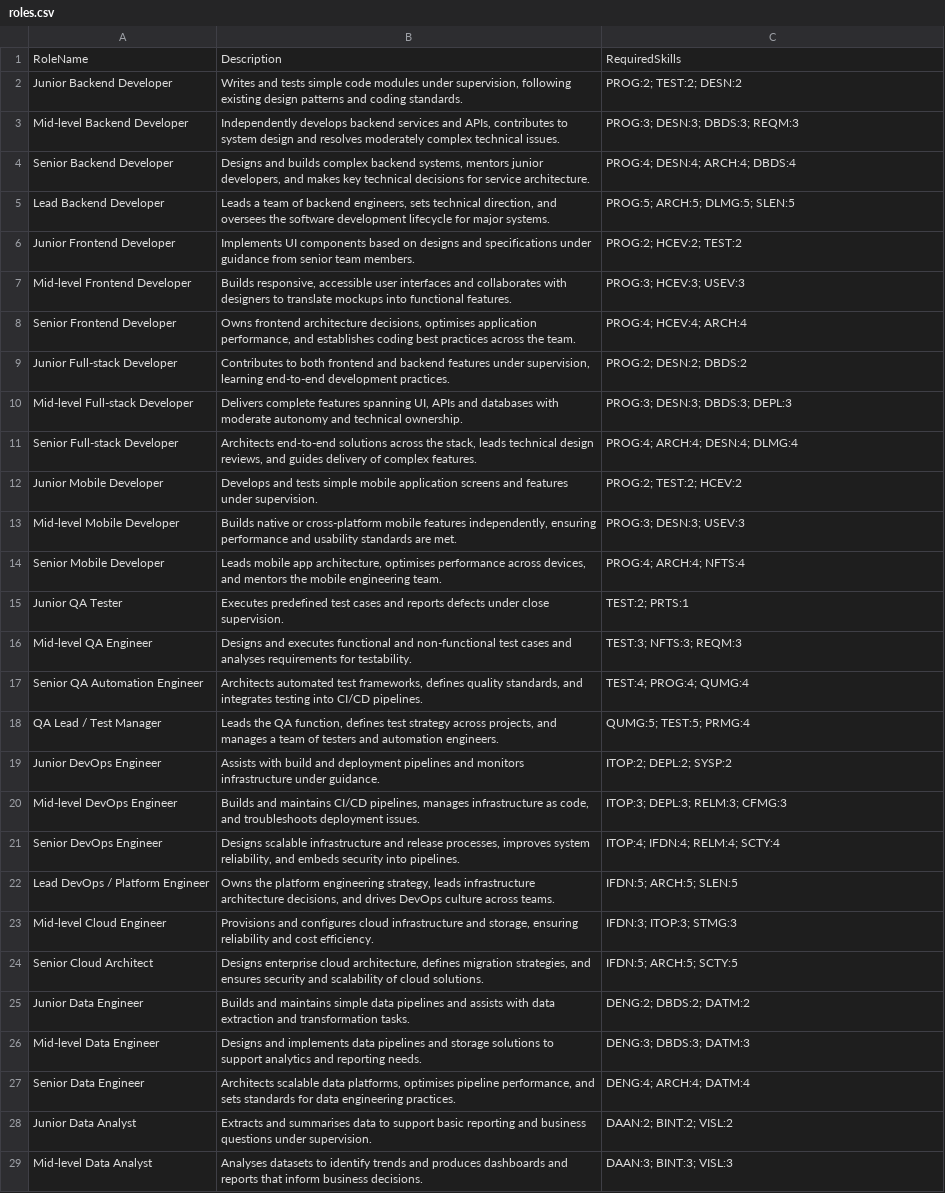
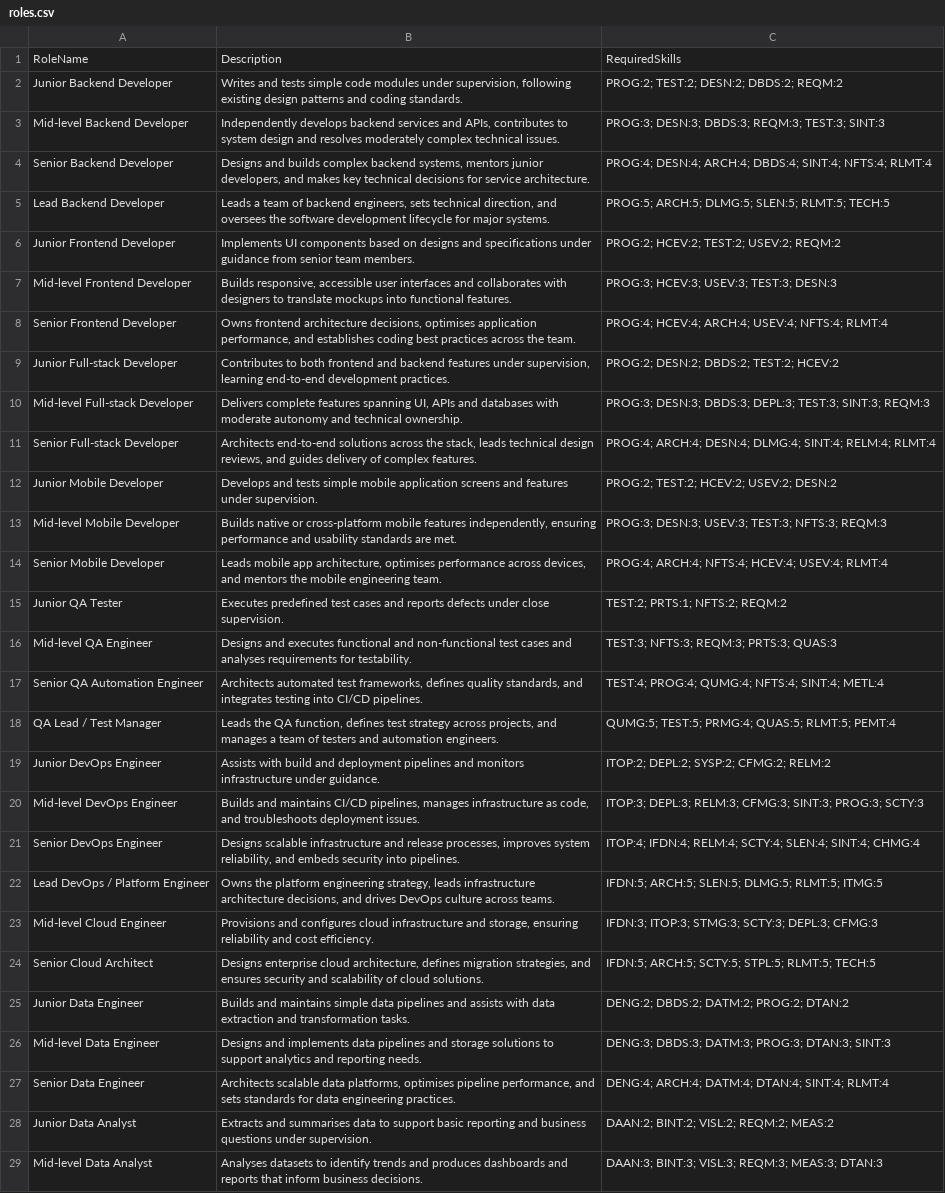
Before and after one commit to B3omQ/ITHunterView, a CSV file: data/roles.csv, drawn as a sheet; only a part is shown; the diff covers the shown part only; the diff names each change by its address in the sheet, - before the commit and + after, or states it on an @@ line.

Commit message:
update data target role

```diff
--- a/data/roles.csv
+++ b/data/roles.csv
-C2: PROG:2; TEST:2; DESN:2
+C2: PROG:2; TEST:2; DESN:2; DBDS:2; REQM:2
-C3: PROG:3; DESN:3; DBDS:3; REQM:3
+C3: PROG:3; DESN:3; DBDS:3; REQM:3; TEST:3; SINT:3
-C4: PROG:4; DESN:4; ARCH:4; DBDS:4
+C4: PROG:4; DESN:4; ARCH:4; DBDS:4; SINT:4; NFTS:4; RLMT:4
-C5: PROG:5; ARCH:5; DLMG:5; SLEN:5
+C5: PROG:5; ARCH:5; DLMG:5; SLEN:5; RLMT:5; TECH:5
-C6: PROG:2; HCEV:2; TEST:2
+C6: PROG:2; HCEV:2; TEST:2; USEV:2; REQM:2
-C7: PROG:3; HCEV:3; USEV:3
+C7: PROG:3; HCEV:3; USEV:3; TEST:3; DESN:3
-C8: PROG:4; HCEV:4; ARCH:4
+C8: PROG:4; HCEV:4; ARCH:4; USEV:4; NFTS:4; RLMT:4
-C9: PROG:2; DESN:2; DBDS:2
+C9: PROG:2; DESN:2; DBDS:2; TEST:2; HCEV:2
-C10: PROG:3; DESN:3; DBDS:3; DEPL:3
+C10: PROG:3; DESN:3; DBDS:3; DEPL:3; TEST:3; SINT:3; REQM:3
-C11: PROG:4; ARCH:4; DESN:4; DLMG:4
+C11: PROG:4; ARCH:4; DESN:4; DLMG:4; SINT:4; RELM:4; RLMT:4
-C12: PROG:2; TEST:2; HCEV:2
+C12: PROG:2; TEST:2; HCEV:2; USEV:2; DESN:2
-C13: PROG:3; DESN:3; USEV:3
+C13: PROG:3; DESN:3; USEV:3; TEST:3; NFTS:3; REQM:3
-C14: PROG:4; ARCH:4; NFTS:4
+C14: PROG:4; ARCH:4; NFTS:4; HCEV:4; USEV:4; RLMT:4
-C15: TEST:2; PRTS:1
+C15: TEST:2; PRTS:1; NFTS:2; REQM:2
-C16: TEST:3; NFTS:3; REQM:3
+C16: TEST:3; NFTS:3; REQM:3; PRTS:3; QUAS:3
-C17: TEST:4; PROG:4; QUMG:4
+C17: TEST:4; PROG:4; QUMG:4; NFTS:4; SINT:4; METL:4
-C18: QUMG:5; TEST:5; PRMG:4
+C18: QUMG:5; TEST:5; PRMG:4; QUAS:5; RLMT:5; PEMT:4
-C19: ITOP:2; DEPL:2; SYSP:2
+C19: ITOP:2; DEPL:2; SYSP:2; CFMG:2; RELM:2
-C20: ITOP:3; DEPL:3; RELM:3; CFMG:3
+C20: ITOP:3; DEPL:3; RELM:3; CFMG:3; SINT:3; PROG:3; SCTY:3
-C21: ITOP:4; IFDN:4; RELM:4; SCTY:4
+C21: ITOP:4; IFDN:4; RELM:4; SCTY:4; SLEN:4; SINT:4; CHMG:4
-C22: IFDN:5; ARCH:5; SLEN:5
+C22: IFDN:5; ARCH:5; SLEN:5; DLMG:5; RLMT:5; ITMG:5
-C23: IFDN:3; ITOP:3; STMG:3
+C23: IFDN:3; ITOP:3; STMG:3; SCTY:3; DEPL:3; CFMG:3
-C24: IFDN:5; ARCH:5; SCTY:5
+C24: IFDN:5; ARCH:5; SCTY:5; STPL:5; RLMT:5; TECH:5
-C25: DENG:2; DBDS:2; DATM:2
+C25: DENG:2; DBDS:2; DATM:2; PROG:2; DTAN:2
-C26: DENG:3; DBDS:3; DATM:3
+C26: DENG:3; DBDS:3; DATM:3; PROG:3; DTAN:3; SINT:3
-C27: DENG:4; ARCH:4; DATM:4
+C27: DENG:4; ARCH:4; DATM:4; DTAN:4; SINT:4; RLMT:4
-C28: DAAN:2; BINT:2; VISL:2
+C28: DAAN:2; BINT:2; VISL:2; REQM:2; MEAS:2
-C29: DAAN:3; BINT:3; VISL:3
+C29: DAAN:3; BINT:3; VISL:3; REQM:3; MEAS:3; DTAN:3
```
Also changed, not shown: 25 edited cells elsewhere in this file.
